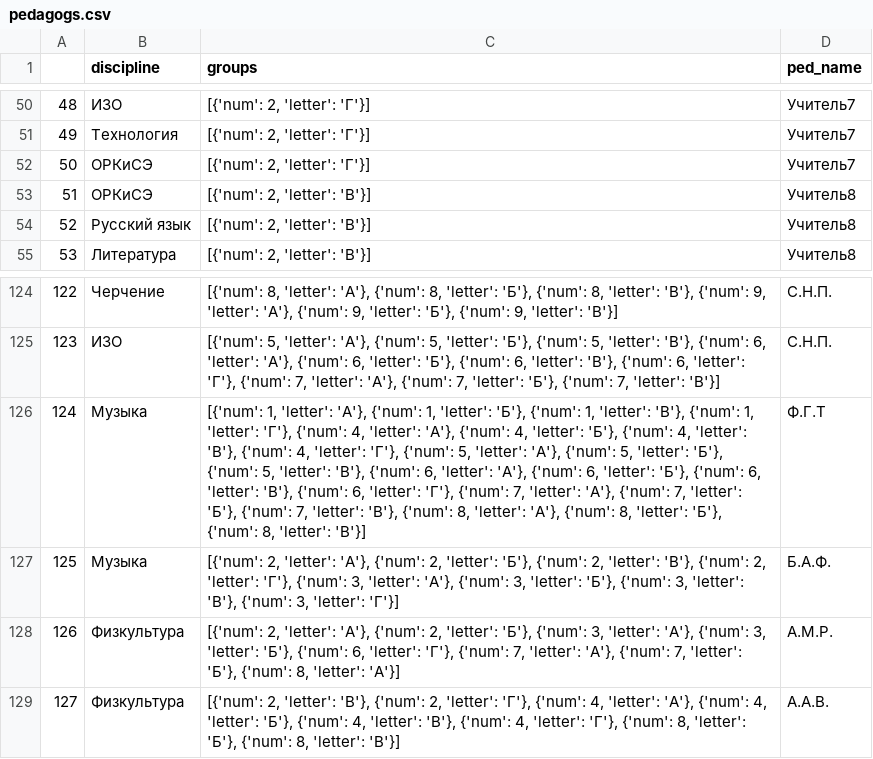
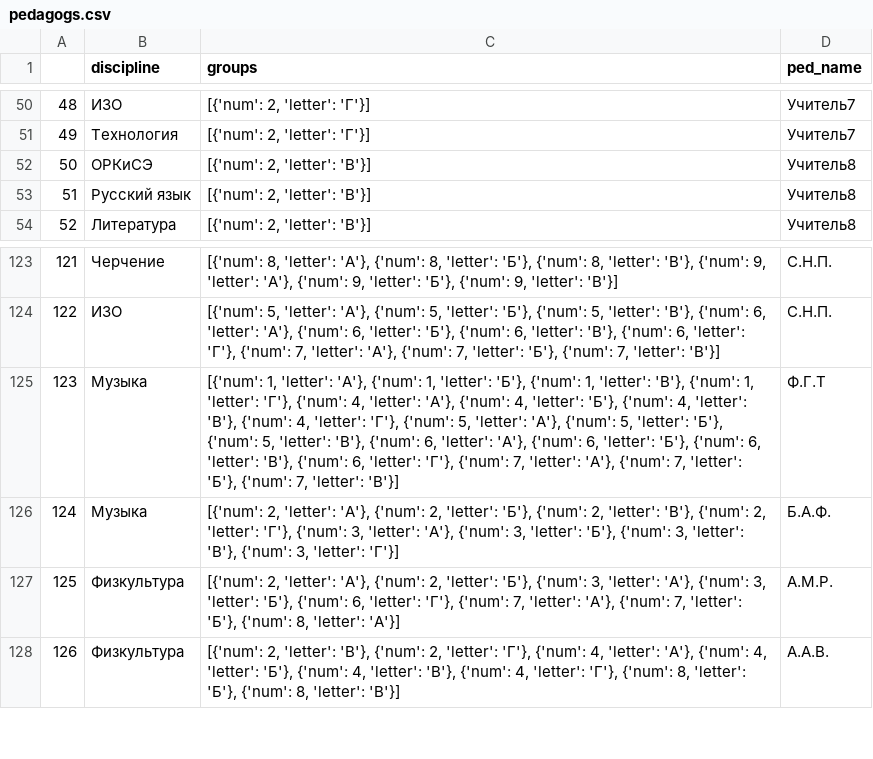
Before and after one commit to Rukopet/timetable_algorithm, a CSV file: timetable_Genetic_Algorithm/data_for_test/pedagogs.csv, drawn as a sheet; only a part is shown, gaps mark what is left out; removed rows and columns are numbered as before the commit, all else as after; the diff names each change by its address in the sheet, - before the commit and + after, or states it on an @@ line.

```diff
--- a/timetable_Genetic_Algorithm/data_for_test/pedagogs.csv
+++ b/timetable_Genetic_Algorithm/data_for_test/pedagogs.csv
-row 52: 50 | ОРКиСЭ | [{'num': 2, 'letter': 'Г'}] | Учитель7
@@ column A renumbered from row 52 down @@
-C125 (groups): …7, 'letter': 'В'}, {'num': 8, 'letter': 'А'}, {'num': 8, 'letter': 'Б'}, {'num': 8, 'letter': 'В'}]
+C125 (groups): …7, 'letter': 'В'}]
```
Also changed, not shown: timetable_Genetic_Algorithm/data_for_test/loadPlan.csv, 5 other files.
